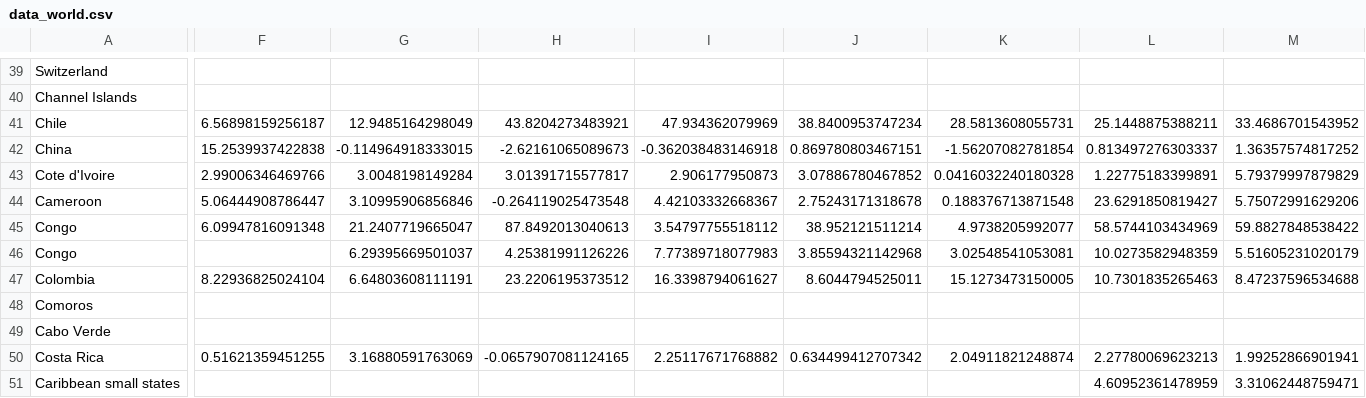
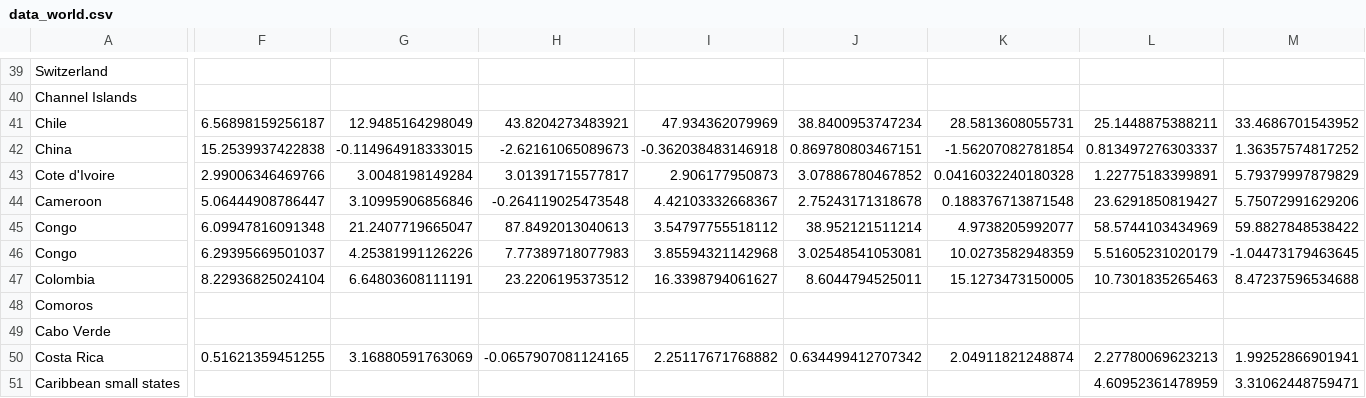
Before and after one commit to alexmanole87/macro, a CSV file: data_world.csv, drawn as a sheet; only a part is shown, gaps mark what is left out; the diff covers the shown part only; the diff names each change by its address in the sheet, - before the commit and + after, or states it on an @@ line.

Commit message:
Update data_world.csv

```diff
--- a/data_world.csv
+++ b/data_world.csv
-F46: (empty)
+F46: 6.29395669501037
-G46: 6.29395669501037
+G46: 4.25381991126226
-H46: 4.25381991126226
+H46: 7.77389718077983
-I46: 7.77389718077983
+I46: 3.85594321142968
-J46: 3.85594321142968
+J46: 3.02548541053081
-K46: 3.02548541053081
+K46: 10.0273582948359
-L46: 10.0273582948359
+L46: 5.51605231020179
-M46: 5.51605231020179
+M46: -1.04473179463645
```
Also changed, not shown: 54 edited cells elsewhere in this file.
